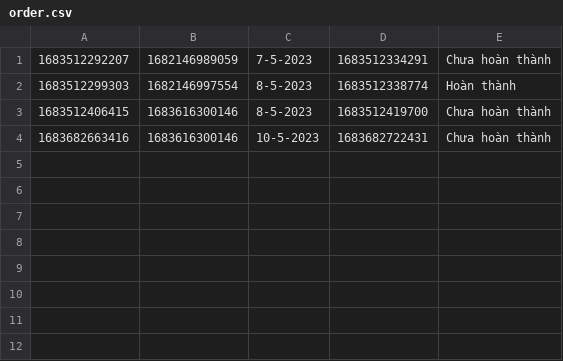
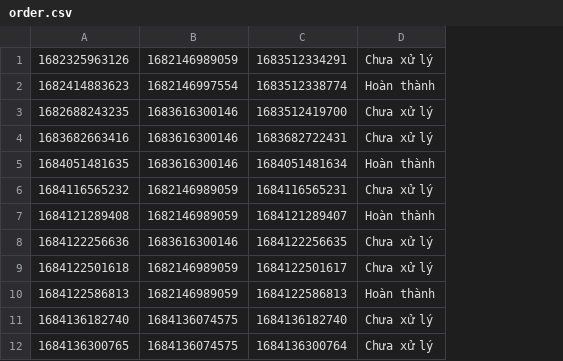
Before and after one commit to caominhanh151098/Module_2, a CSV file: data/order.csv, drawn as a sheet; removed rows and columns are numbered as before the commit, all else as after; the diff names each change by its address in the sheet, - before the commit and + after, or states it on an @@ line.

```diff
--- a/data/order.csv
+++ b/data/order.csv
-column A, rows 1-4: 1683512292207 | 1683512299303 | 1683512406415 | 1683682663416
+column A, rows 1-4: 1682325963126 | 1682414883623 | 1682688243235 | 1683682663416
-column C, rows 1-4: 7-5-2023 | 8-5-2023 | 8-5-2023 | 10-5-2023
-column E, rows 1-4: Chưa hoàn thành | Hoàn thành | Chưa hoàn thành | Chưa hoàn thành
+column D, rows 1-4: Chưa xử lý | Hoàn thành | Chưa xử lý | Chưa xử lý
+row 5: 1684051481635 | 1683616300146 | 1684051481634 | Hoàn thành
+row 6: 1684116565232 | 1682146989059 | 1684116565231 | Chưa xử lý
+row 7: 1684121289408 | 1682146989059 | 1684121289407 | Hoàn thành
+row 8: 1684122256636 | 1683616300146 | 1684122256635 | Chưa xử lý
+row 9: 1684122501618 | 1682146989059 | 1684122501617 | Chưa xử lý
+row 10: 1684122586813 | 1682146989059 | 1684122586813 | Hoàn thành
+row 11: 1684136182740 | 1684136074575 | 1684136182740 | Chưa xử lý
+row 12: 1684136300765 | 1684136074575 | 1684136300764 | Chưa xử lý
```
Also changed, not shown: data/product.csv, data/user.csv, 34 other files.
